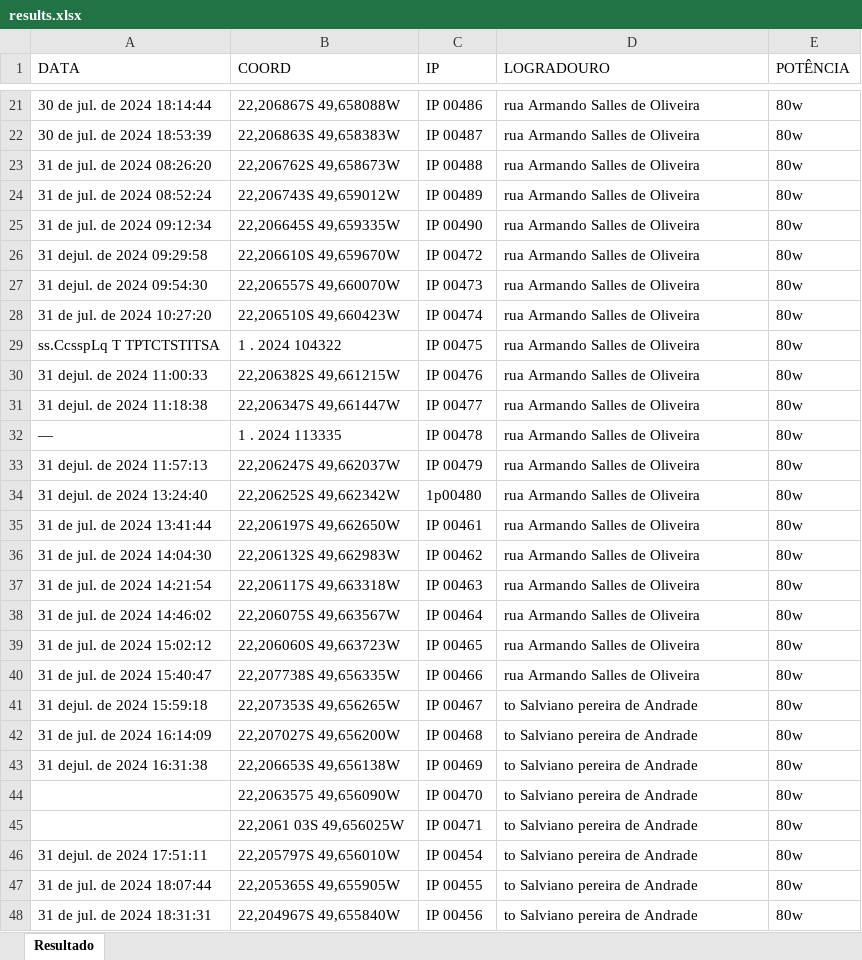
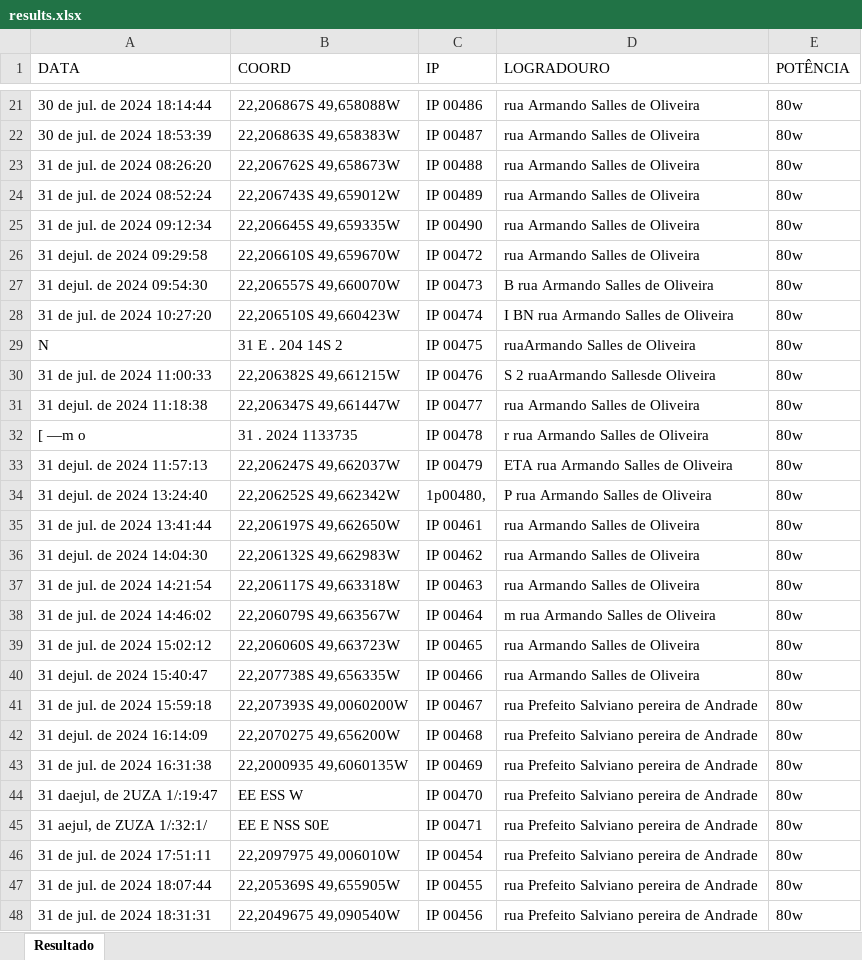
Before and after one commit to RianMarcos/AUTOMATIZACAO_RELATORIO_GARCA, an Excel workbook: results.xlsx, sheet Resultado, drawn as a sheet; only a part is shown, gaps mark what is left out; values as stored, in another font and other column widths than the file's, no borders; the diff covers the shown part only; the diff names each change by its address in the sheet, - before the commit and + after, or states it on an @@ line.

```diff
--- a/results.xlsx (sheet Resultado)
+++ b/results.xlsx (sheet Resultado)
-D27 (LOGRADOURO): rua Armando Salles de Oliveira
+D27 (LOGRADOURO): B rua Armando Salles de Oliveira
-D28 (LOGRADOURO): rua Armando Salles de Oliveira
+D28 (LOGRADOURO): I BN rua Armando Salles de Oliveira
-A29 (DATA): ss.CcsspLq T TPTCTSTITSA
+A29 (DATA): N
-B29 (COORD): 1 . 2024 104322
+B29 (COORD): 31 E . 204 14S 2
-D29 (LOGRADOURO): rua Armando Salles de Oliveira
+D29 (LOGRADOURO): ruaArmando Salles de Oliveira
-A30 (DATA): 31 dejul. de 2024 11:00:33
+A30 (DATA): 31 de jul. de 2024 11:00:33
-D30 (LOGRADOURO): rua Armando Salles de Oliveira
+D30 (LOGRADOURO): S 2 ruaArmando Sallesde Oliveira
-A32 (DATA): —
+A32 (DATA): [ —m o
-B32 (COORD): 1 . 2024 113335
+B32 (COORD): 31 . 2024 1133735
-D32 (LOGRADOURO): rua Armando Salles de Oliveira
+D32 (LOGRADOURO): r rua Armando Salles de Oliveira
-D33 (LOGRADOURO): rua Armando Salles de Oliveira
+D33 (LOGRADOURO): ETA rua Armando Salles de Oliveira
-C34 (IP): 1p00480
+C34 (IP): 1p00480,
-D34 (LOGRADOURO): rua Armando Salles de Oliveira
+D34 (LOGRADOURO): P rua Armando Salles de Oliveira
-A36 (DATA): 31 de jul. de 2024 14:04:30
+A36 (DATA): 31 dejul. de 2024 14:04:30
-B38 (COORD): 22,206075S 49,663567W
+B38 (COORD): 22,206079S 49,663567W
-D38 (LOGRADOURO): rua Armando Salles de Oliveira
+D38 (LOGRADOURO): m rua Armando Salles de Oliveira
-A40 (DATA): 31 de jul. de 2024 15:40:47
+A40 (DATA): 31 dejul. de 2024 15:40:47
-A41 (DATA): 31 dejul. de 2024 15:59:18
+A41 (DATA): 31 de jul. de 2024 15:59:18
-B41 (COORD): 22,207353S 49,656265W
+B41 (COORD): 22,207393S 49,0060200W
-D41:D48 (LOGRADOURO): to Salviano pereira de Andrade
+D41:D48 (LOGRADOURO): rua Prefeito Salviano pereira de Andrade
-A42 (DATA): 31 de jul. de 2024 16:14:09
+A42 (DATA): 31 dejul. de 2024 16:14:09
-B42 (COORD): 22,207027S 49,656200W
+B42 (COORD): 22,2070275 49,656200W
-A43 (DATA): 31 dejul. de 2024 16:31:38
+A43 (DATA): 31 de jul. de 2024 16:31:38
-B43 (COORD): 22,206653S 49,656138W
+B43 (COORD): 22,2000935 49,6060135W
-A44 (DATA): (empty)
+A44 (DATA): 31 daejul, de 2UZA 1/:19:47
-B44 (COORD): 22,2063575 49,656090W
+B44 (COORD): EE ESS W
-A45 (DATA): (empty)
+A45 (DATA): 31 aejul, de ZUZA 1/:32:1/
-B45 (COORD): 22,2061 03S 49,656025W
+B45 (COORD): EE E NSS S0E
-A46 (DATA): 31 dejul. de 2024 17:51:11
+A46 (DATA): 31 de jul. de 2024 17:51:11
-B46 (COORD): 22,205797S 49,656010W
+B46 (COORD): 22,2097975 49,006010W
-B47 (COORD): 22,205365S 49,655905W
+B47 (COORD): 22,205369S 49,655905W
-B48 (COORD): 22,204967S 49,655840W
+B48 (COORD): 22,2049675 49,090540W
```
Also changed, not shown: 59 added rows, 1 removed row and 57 edited cells elsewhere in this sheet, 2 other files.
